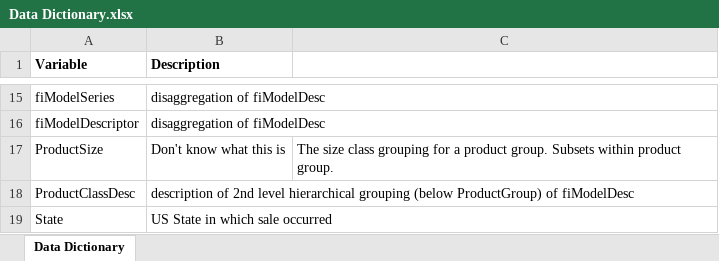
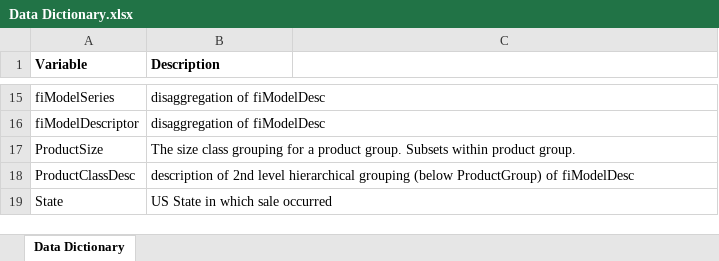
Before and after one commit to hvoot36/ml-projects, an Excel workbook: bulldozer-prices-predicition-milestone-project/Data/Data Dictionary.xlsx, sheet Data Dictionary, drawn as a sheet; only a part is shown, gaps mark what is left out; values as stored, in another font and other column widths than the file's, no borders; the diff names each change by its address in the sheet, - before the commit and + after, or states it on an @@ line.

Commit message:
Processing Data

```diff
--- a/bulldozer-prices-predicition-milestone-project/Data/Data Dictionary.xlsx (sheet Data Dictionary)
+++ b/bulldozer-prices-predicition-milestone-project/Data/Data Dictionary.xlsx (sheet Data Dictionary)
-B17 (Description): Don't know what this is
+B17 (Description): The size class grouping for a product group. Subsets within product group.
-C17: The size class grouping for a product group. Subsets within product group.
+C17: (empty)
```
Also changed, not shown: 9 other files.
